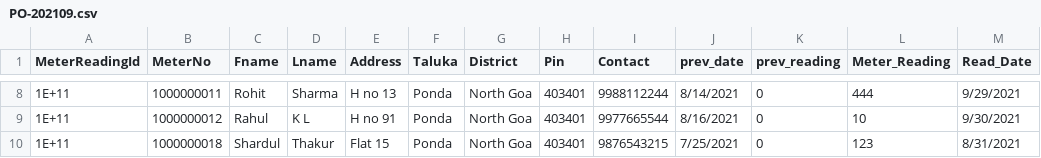
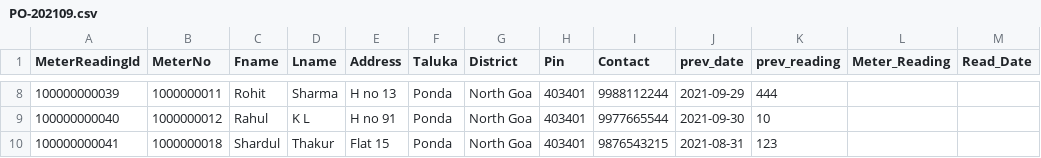
Before and after one commit to Sachinsingh01/ElecBillSys, a CSV file: application/static/file/PO-202109.csv, drawn as a sheet; only a part is shown, gaps mark what is left out; the diff covers the shown part only.

```diff
--- a/application/static/file/PO-202109.csv
+++ b/application/static/file/PO-202109.csv
@@ -8,3 +8,3 @@ MeterReadingId,MeterNo,Fname,Lname,Address,Taluka,District,Pin,Contact,prev_date
-1E+11,1000000011,Rohit,Sharma,H no 13,Ponda,North Goa,403401,9988112244,8/14/2021,0,444,9/29/2021
-1E+11,1000000012,Rahul,K L,H no 91,Ponda,North Goa,403401,9977665544,8/16/2021,0,10,9/30/2021
-1E+11,1000000018,Shardul,Thakur,Flat 15,Ponda,North Goa,403401,9876543215,7/25/2021,0,123,8/31/2021
+100000000039,1000000011,Rohit,Sharma,H no 13,Ponda,North Goa,403401,9988112244,2021-09-29,444,,
+100000000040,1000000012,Rahul,K L,H no 91,Ponda,North Goa,403401,9977665544,2021-09-30,10,,
+100000000041,1000000018,Shardul,Thakur,Flat 15,Ponda,North Goa,403401,9876543215,2021-08-31,123,,
```
Also changed, not shown: 30 edited cells elsewhere in this file, application/static/file/get/PO-202109.csv, 3 other files.
